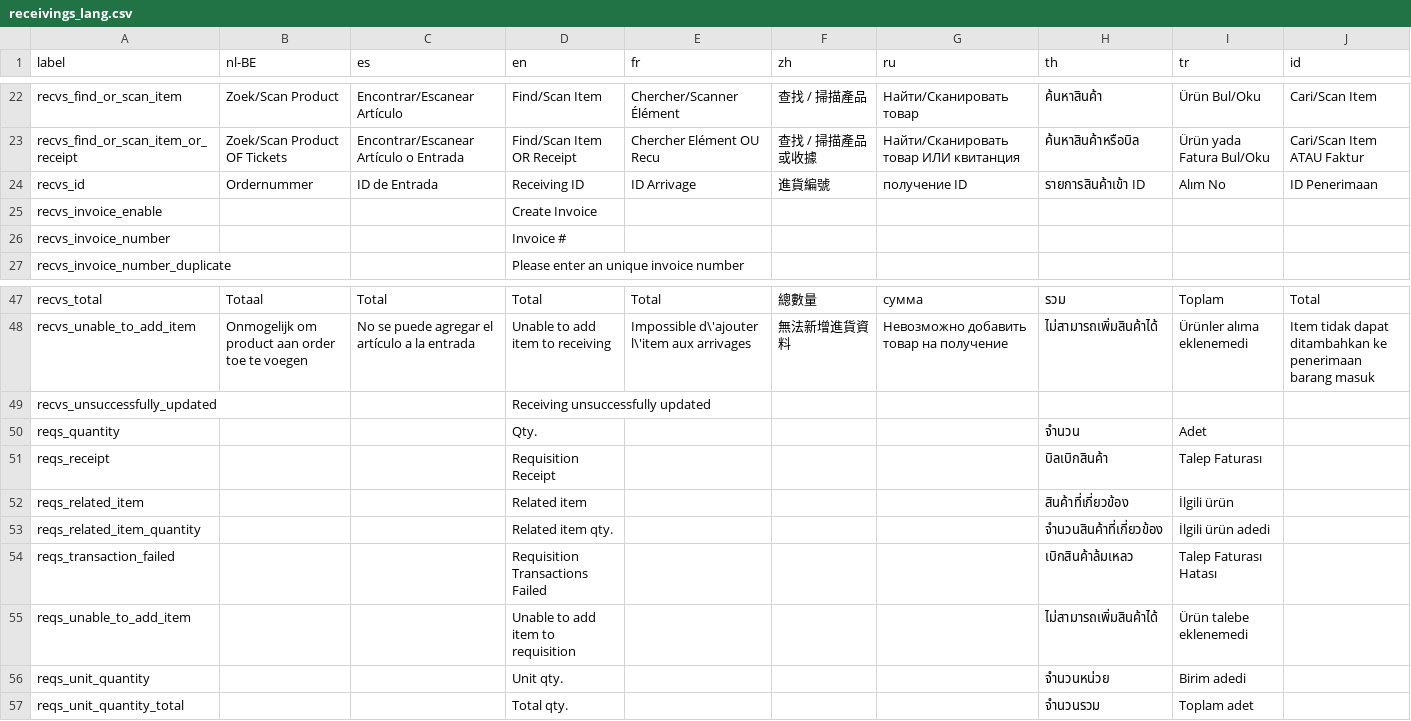
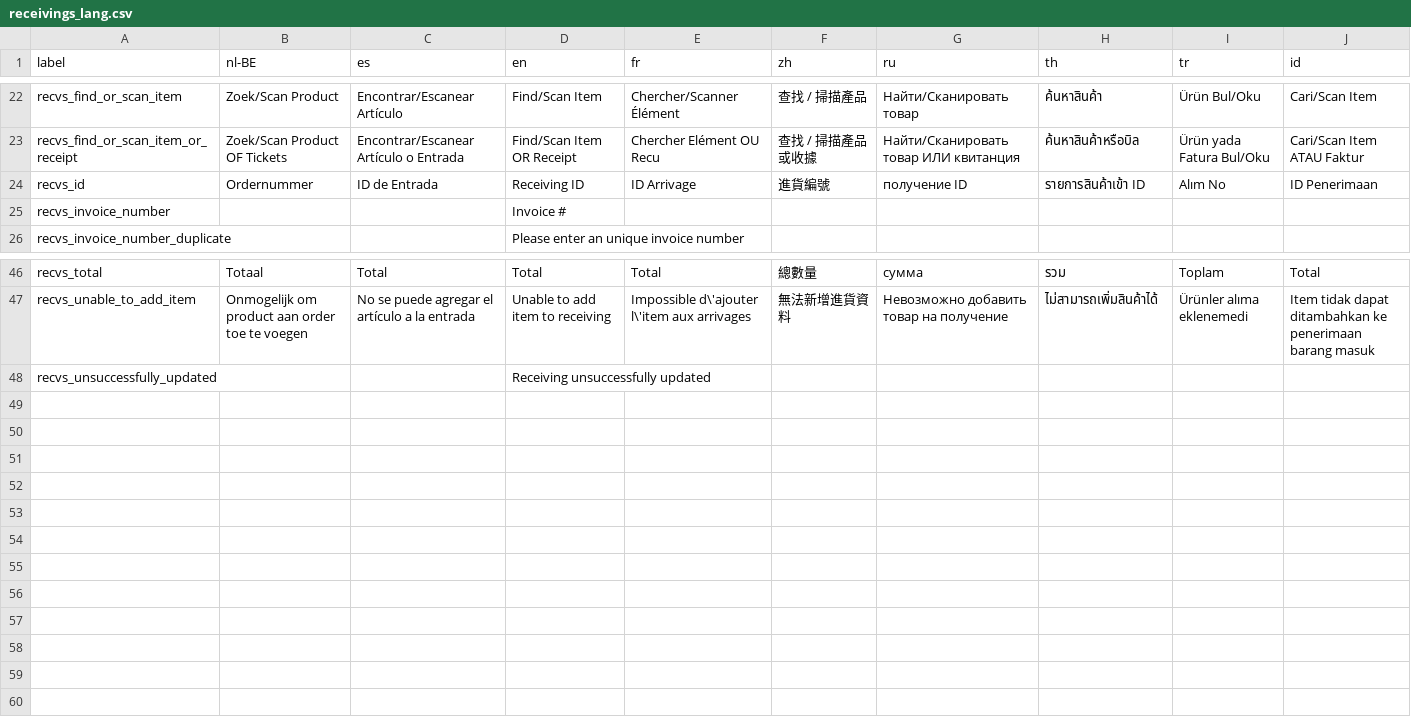
Before and after one commit to Darli963/sistema-inventario-ventas, a CSV file: translations/receivings_lang.csv, drawn as a sheet; only a part is shown, gaps mark what is left out; the diff names each change by its address in the sheet, - before the commit and + after, or states it on an @@ line.

```diff
--- a/translations/receivings_lang.csv
+++ b/translations/receivings_lang.csv
-row 25: recvs_invoice_enable |  |  | Create Invoice
-row 50: reqs_quantity |  |  | Qty. |  |  |  | จำนวน | Adet
-row 51: reqs_receipt |  |  | Requisition Receipt |  |  |  | บิลเบิกสินค้า | Talep Faturası
-row 52: reqs_related_item |  |  | Related item |  |  |  | สินค้าที่เกี่ยวข้อง | İlgili ürün
-row 53: reqs_related_item_quantity |  |  | Related item qty. |  |  |  | จำนวนสินค้าที่เกี่ยวข้อง | İlgili ürün adedi
-row 54: reqs_transaction_failed |  |  | Requisition Transactions Failed |  |  |  | เบิกสินค้าล้มเหลว | Talep Faturası Hatası
-row 55: reqs_unable_to_add_item |  |  | Unable to add item to requisition |  |  |  | ไม่สามารถเพิ่มสินค้าได้ | Ürün talebe eklenemedi
-row 56: reqs_unit_quantity |  |  | Unit qty. |  |  |  | จำนวนหน่วย | Birim adedi
-row 57: reqs_unit_quantity_total |  |  | Total qty. |  |  |  | จำนวนรวม | Toplam adet
```
Also changed, not shown: translations/items_lang.csv, translations/sales_lang.csv, 1 other file.
